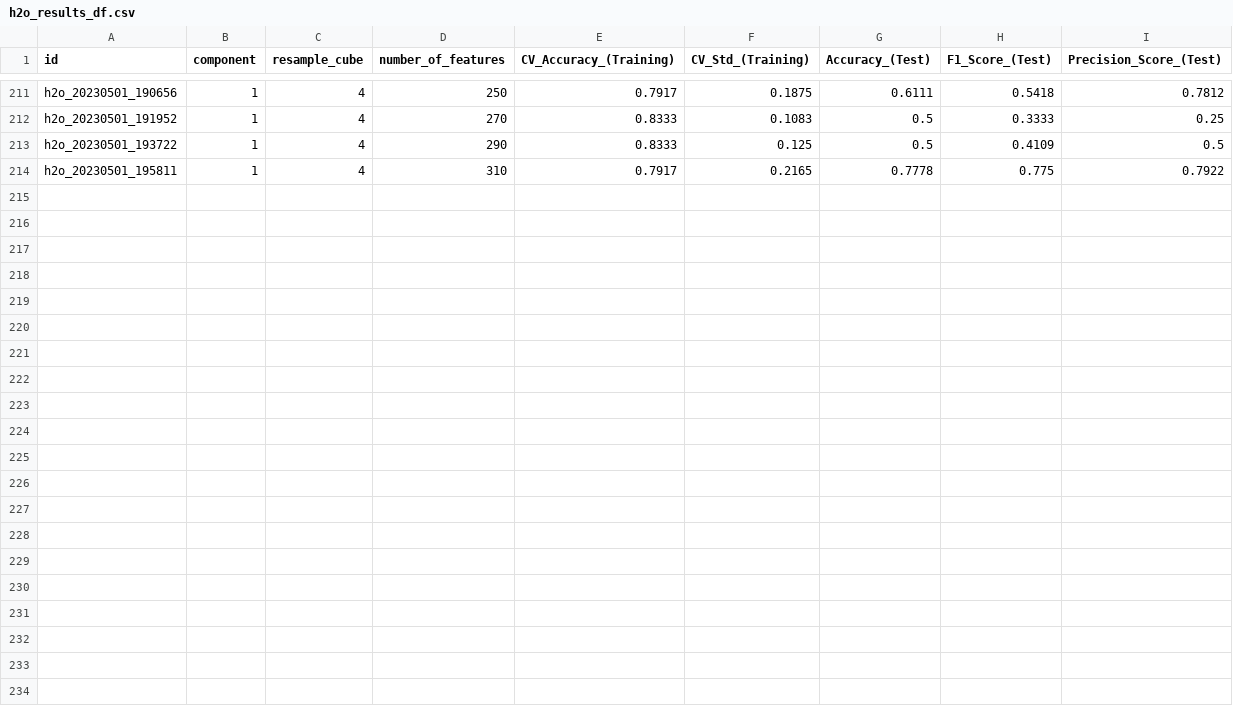
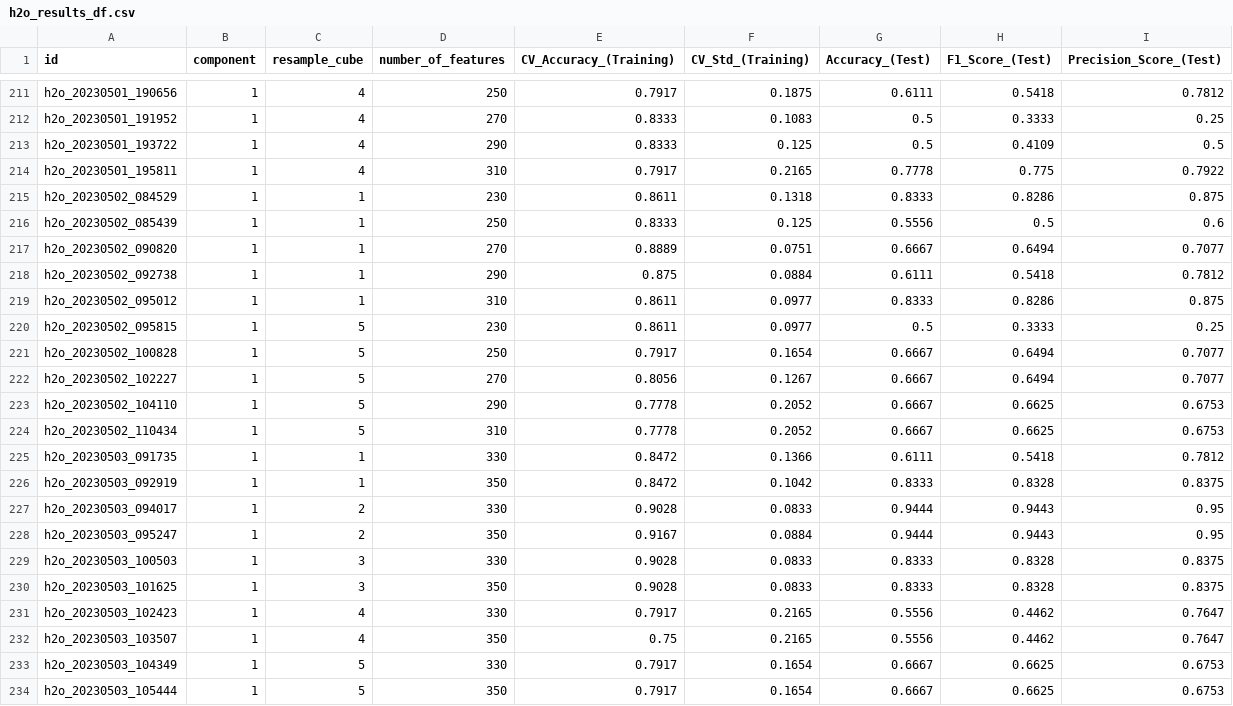
Before and after one commit to tahendry/master_thesis, a CSV file: results/h2o_results_df.csv, drawn as a sheet; only a part is shown, gaps mark what is left out.

```diff
--- a/results/h2o_results_df.csv
+++ b/results/h2o_results_df.csv
@@ -214 +214,21 @@ h2o_20230501_193722,1,4,290,0.8333,0.125,0.5,0.4109,0.5
 h2o_20230501_195811,1,4,310,0.7917,0.2165,0.7778,0.775,0.7922
+h2o_20230502_084529,1,1,230,0.8611,0.1318,0.8333,0.8286,0.875
+h2o_20230502_085439,1,1,250,0.8333,0.125,0.5556,0.5,0.6
+h2o_20230502_090820,1,1,270,0.8889,0.0751,0.6667,0.6494,0.7077
+h2o_20230502_092738,1,1,290,0.875,0.0884,0.6111,0.5418,0.7812
+h2o_20230502_095012,1,1,310,0.8611,0.0977,0.8333,0.8286,0.875
+h2o_20230502_095815,1,5,230,0.8611,0.0977,0.5,0.3333,0.25
+h2o_20230502_100828,1,5,250,0.7917,0.1654,0.6667,0.6494,0.7077
+h2o_20230502_102227,1,5,270,0.8056,0.1267,0.6667,0.6494,0.7077
+h2o_20230502_104110,1,5,290,0.7778,0.2052,0.6667,0.6625,0.6753
+h2o_20230502_110434,1,5,310,0.7778,0.2052,0.6667,0.6625,0.6753
+h2o_20230503_091735,1,1,330,0.8472,0.1366,0.6111,0.5418,0.7812
+h2o_20230503_092919,1,1,350,0.8472,0.1042,0.8333,0.8328,0.8375
+h2o_20230503_094017,1,2,330,0.9028,0.0833,0.9444,0.9443,0.95
+h2o_20230503_095247,1,2,350,0.9167,0.0884,0.9444,0.9443,0.95
+h2o_20230503_100503,1,3,330,0.9028,0.0833,0.8333,0.8328,0.8375
+h2o_20230503_101625,1,3,350,0.9028,0.0833,0.8333,0.8328,0.8375
+h2o_20230503_102423,1,4,330,0.7917,0.2165,0.5556,0.4462,0.7647
+h2o_20230503_103507,1,4,350,0.75,0.2165,0.5556,0.4462,0.7647
+h2o_20230503_104349,1,5,330,0.7917,0.1654,0.6667,0.6625,0.6753
+h2o_20230503_105444,1,5,350,0.7917,0.1654,0.6667,0.6625,0.6753
```
Also changed, not shown: results/pycaret_results_df.csv, results/tpot_results_df.csv.
